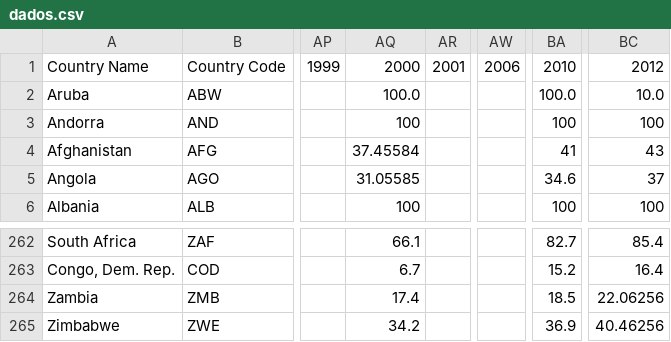
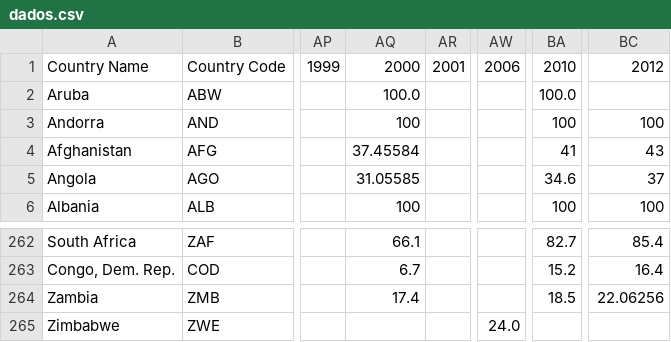
Before and after one commit to teresalazar13/AED, a CSV file: dados.csv, drawn as a sheet; only a part is shown, gaps mark what is left out; the diff names each change by its address in the sheet, - before the commit and + after, or states it on an @@ line.

```diff
--- a/dados.csv
+++ b/dados.csv
-BC2: 10.0
+BC2: (empty)
-AQ265: 34.2
+AQ265: (empty)
-AW265: (empty)
+AW265: 24.0
-BA265: 36.9
+BA265: (empty)
-BC265: 40.46256
+BC265: (empty)
```
Also changed, not shown: 3 other files.
